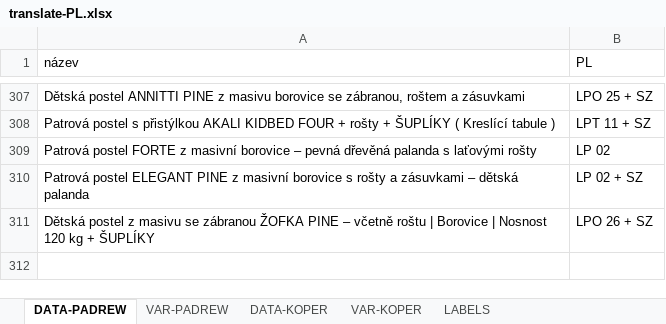
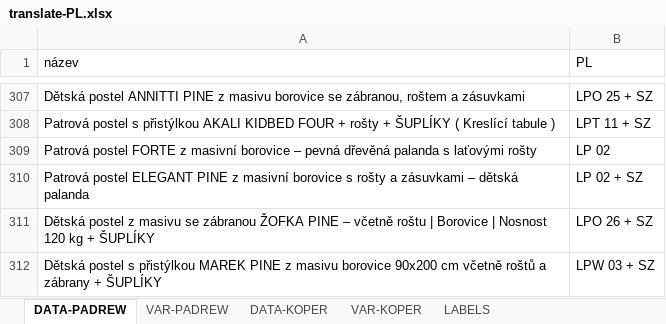
Before and after one commit to xaxamagyar/padrew-objednavka, an Excel workbook: translate-PL.xlsx, sheet DATA-PADREW, drawn as a sheet; only a part is shown, gaps mark what is left out; values as stored, in another font and other column widths than the file's, no borders; the diff names each change by its address in the sheet, - before the commit and + after, or states it on an @@ line.

Commit message:
Automatická aktualizace překladové databáze z webové aplikace

```diff
--- a/translate-PL.xlsx (sheet DATA-PADREW)
+++ b/translate-PL.xlsx (sheet DATA-PADREW)
+row 312: Dětská postel s přistýlkou MAREK PINE z masivu borovice 90x200 cm včetně roštů a zábrany + ŠUPLÍKY | LPW 03 + SZ
```
